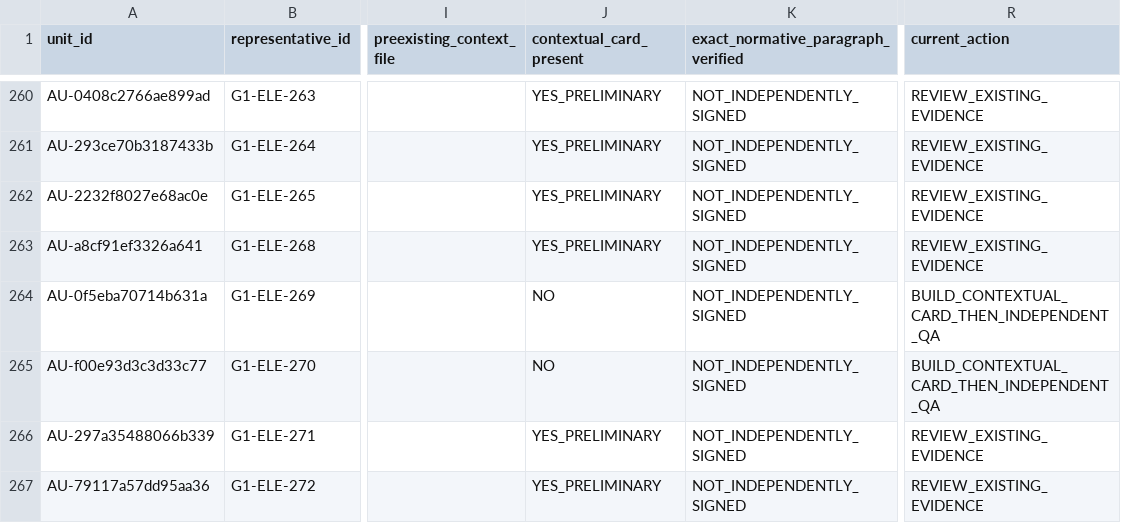
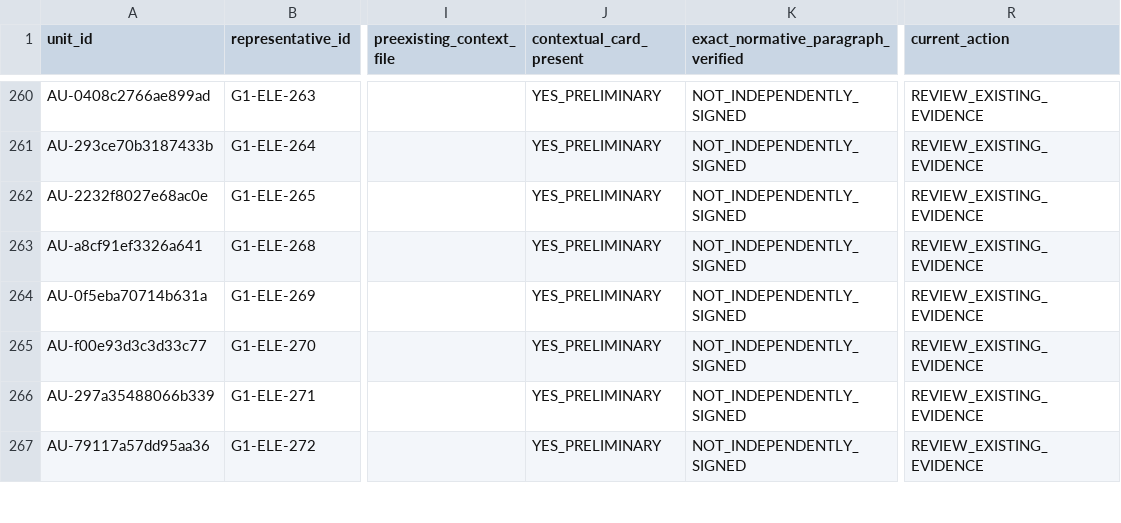
Before and after one commit to AcoBenny/ANRE_Trainer, a CSV file: docs/QUESTION_AUDIT/FINAL_APPROVAL_WORKLIST_568_RECONCILED_2026_11_17.csv, drawn as a sheet; only a part is shown, gaps mark what is left out; the diff names each change by its address in the sheet, - before the commit and + after, or states it on an @@ line.

Commit message:
docs(anre): reconcile final two SF6 cards to 568/568 preliminary; approval gates remain NOT_RUN

```diff
--- a/docs/QUESTION_AUDIT/FINAL_APPROVAL_WORKLIST_568_RECONCILED_2026_11_17.csv
+++ b/docs/QUESTION_AUDIT/FINAL_APPROVAL_WORKLIST_568_RECONCILED_2026_11_17.csv
-J264:J265 (contextual_card_present): NO
+J264:J265 (contextual_card_present): YES_PRELIMINARY
-R264:R265 (current_action): BUILD_CONTEXTUAL_CARD_THEN_INDEPENDENT_QA
+R264:R265 (current_action): REVIEW_EXISTING_EVIDENCE
```
